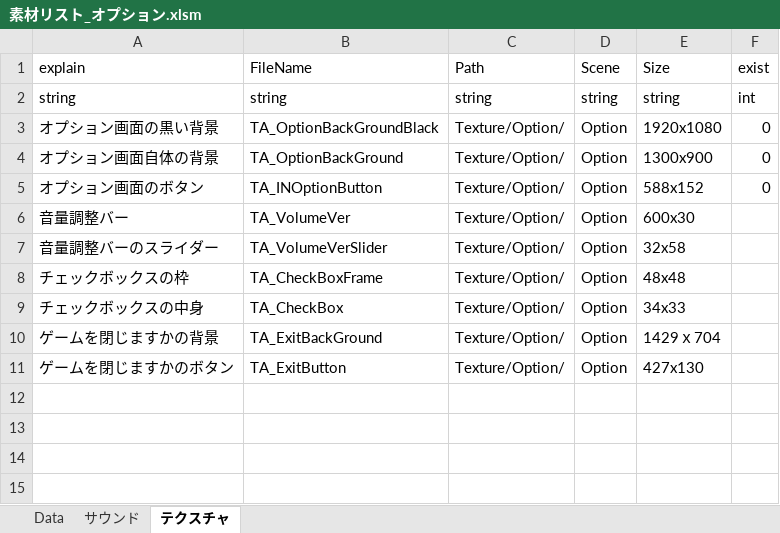
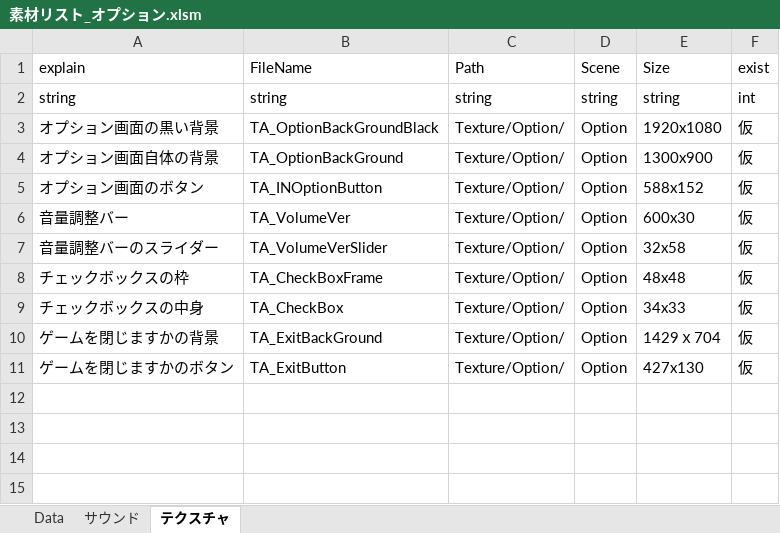
Before and after one commit to asaburo3983/LoveBullet, an Excel workbook: 管理/素材用エクセル/素材リスト_オプション.xlsm, sheet テクスチャ, drawn as a sheet; only a part is shown; values as stored, in another font and other column widths than the file's, no borders; conditional formats not drawn; the diff names each change by its address in the sheet, - before the commit and + after, or states it on an @@ line.

```diff
--- a/管理/素材用エクセル/素材リスト_オプション.xlsm (sheet テクスチャ)
+++ b/管理/素材用エクセル/素材リスト_オプション.xlsm (sheet テクスチャ)
-F3:F5 (exist): 0
+F3:F5 (exist): 仮
-F6:F11 (exist): (empty)
+F6:F11 (exist): 仮
```
Also changed, not shown: 管理/素材用エクセル/素材リスト_テクスチャ.xlsx.
